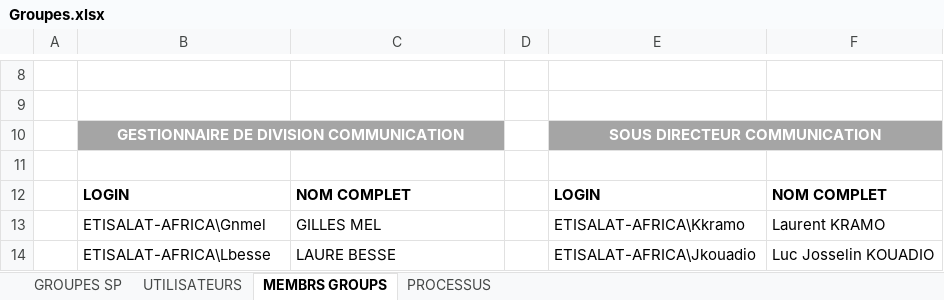
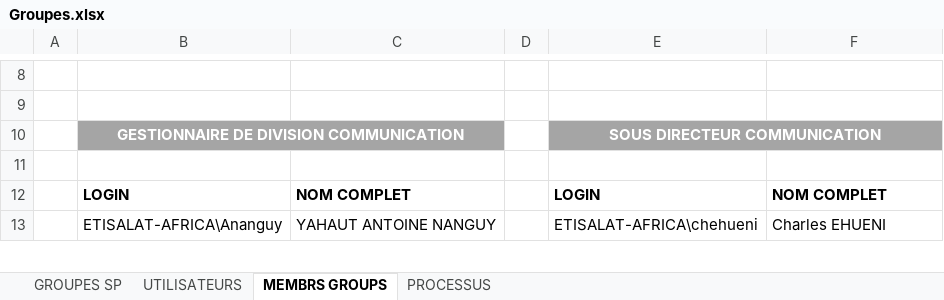
Before and after one commit to foenix0070/ProcessusMoov, an Excel workbook: Fichiers de projet/Groupes.xlsx, sheet MEMBRS GROUPS, drawn as a sheet; only a part is shown, gaps mark what is left out; values as stored, in another font and other column widths than the file's, no borders; removed rows and columns are numbered as before the commit, all else as after; the diff covers the shown part only; the diff names each change by its address in the sheet, - before the commit and + after, or states it on an @@ line.

Commit message:
gggg

```diff
--- a/Fichiers de projet/Groupes.xlsx (sheet MEMBRS GROUPS)
+++ b/Fichiers de projet/Groupes.xlsx (sheet MEMBRS GROUPS)
-row 13:  | ETISALAT-AFRICA\Gnmel | GILLES MEL |  | ETISALAT-AFRICA\Kkramo | Laurent KRAMO
-row 14:  | ETISALAT-AFRICA\Lbesse | LAURE BESSE |  | ETISALAT-AFRICA\Jkouadio | Luc Josselin KOUADIO
+row 13:  | ETISALAT-AFRICA\Ananguy | YAHAUT ANTOINE NANGUY |  | ETISALAT-AFRICA\chehueni | Charles EHUENI
```
Also changed, not shown: 6 added rows, 7 removed rows and 36 edited cells elsewhere in this sheet, sheet PROCESSUS.
